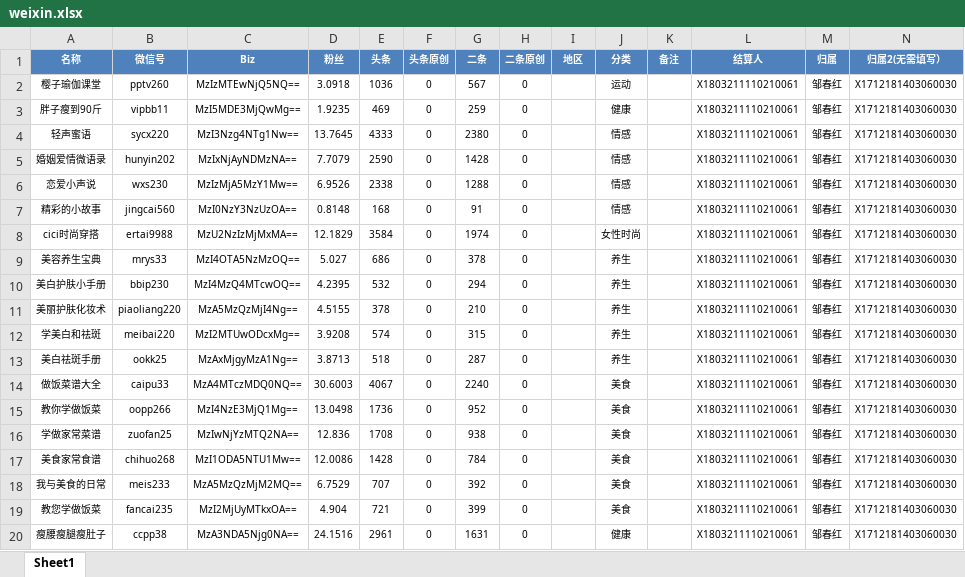
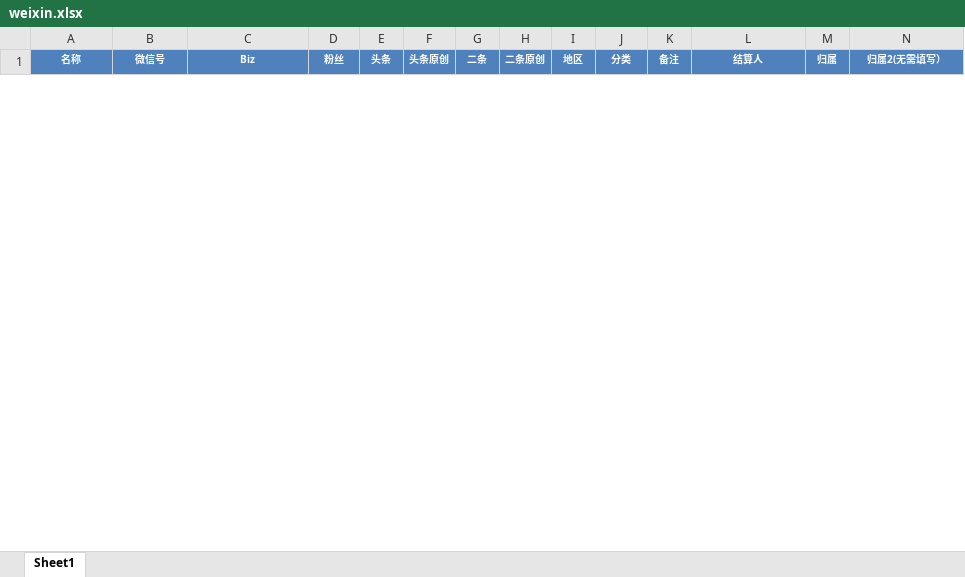
Before and after one commit to radtek/AdaSystem, an Excel workbook: Ada.Web/upload/weixin.xlsx, sheet Sheet1, drawn as a sheet; only a part is shown; values as stored, in another font and other column widths than the file's, no borders; removed rows and columns are numbered as before the commit, all else as after; the diff covers the shown part only; the diff names each change by its address in the sheet, - before the commit and + after, or states it on an @@ line.

```diff
--- a/Ada.Web/upload/weixin.xlsx (sheet Sheet1)
+++ b/Ada.Web/upload/weixin.xlsx (sheet Sheet1)
-row 2: 樱子瑜伽课堂 | pptv260 | MzIzMTEwNjQ5NQ== | 3.0918 | 1036 | 0 | 567 | 0 |  | 运动 |  | X1803211110210061 | 邹春红 | X1712181403060030
-row 3: 胖子瘦到90斤 | vipbb11 | MzI5MDE3MjQwMg== | 1.9235 | 469 | 0 | 259 | 0 |  | 健康 |  | X1803211110210061 | 邹春红 | X1712181403060030
-row 4: 轻声蜜语 | sycx220 | MzI3Nzg4NTg1Nw== | 13.7645 | 4333 | 0 | 2380 | 0 |  | 情感 |  | X1803211110210061 | 邹春红 | X1712181403060030
-row 5: 婚姻爱情微语录 | hunyin202 | MzIxNjAyNDMzNA== | 7.7079 | 2590 | 0 | 1428 | 0 |  | 情感 |  | X1803211110210061 | 邹春红 | X1712181403060030
-row 6: 恋爱小声说 | wxs230 | MzIzMjA5MzY1Mw== | 6.9526 | 2338 | 0 | 1288 | 0 |  | 情感 |  | X1803211110210061 | 邹春红 | X1712181403060030
-row 7: 精彩的小故事 | jingcai560 | MzI0NzY3NzUzOA== | 0.8148 | 168 | 0 | 91 | 0 |  | 情感 |  | X1803211110210061 | 邹春红 | X1712181403060030
-row 8: cici时尚穿搭 | ertai9988 | MzU2NzIzMjMxMA== | 12.1829 | 3584 | 0 | 1974 | 0 |  | 女性时尚 |  | X1803211110210061 | 邹春红 | X1712181403060030
-row 9: 美容养生宝典 | mrys33 | MzI4OTA5NzMzOQ== | 5.027 | 686 | 0 | 378 | 0 |  | 养生 |  | X1803211110210061 | 邹春红 | X1712181403060030
-row 10: 美白护肤小手册 | bbip230 | MzI4MzQ4MTcwOQ== | 4.2395 | 532 | 0 | 294 | 0 |  | 养生 |  | X1803211110210061 | 邹春红 | X1712181403060030
-row 11: 美丽护肤化妆术 | piaoliang220 | MzA5MzQzMjI4Ng== | 4.5155 | 378 | 0 | 210 | 0 |  | 养生 |  | X1803211110210061 | 邹春红 | X1712181403060030
-row 12: 学美白和祛斑 | meibai220 | MzI2MTUwODcxMg== | 3.9208 | 574 | 0 | 315 | 0 |  | 养生 |  | X1803211110210061 | 邹春红 | X1712181403060030
-row 13: 美白祛斑手册 | ookk25 | MzAxMjgyMzA1Ng== | 3.8713 | 518 | 0 | 287 | 0 |  | 养生 |  | X1803211110210061 | 邹春红 | X1712181403060030
-row 14: 做饭菜谱大全 | caipu33 | MzA4MTczMDQ0NQ== | 30.6003 | 4067 | 0 | 2240 | 0 |  | 美食 |  | X1803211110210061 | 邹春红 | X1712181403060030
-row 15: 教你学做饭菜 | oopp266 | MzI4NzE3MjQ1Mg== | 13.0498 | 1736 | 0 | 952 | 0 |  | 美食 |  | X1803211110210061 | 邹春红 | X1712181403060030
-row 16: 学做家常菜谱 | zuofan25 | MzIwNjYzMTQ2NA== | 12.836 | 1708 | 0 | 938 | 0 |  | 美食 |  | X1803211110210061 | 邹春红 | X1712181403060030
-row 17: 美食家常食谱 | chihuo268 | MzI1ODA5NTU1Mw== | 12.0086 | 1428 | 0 | 784 | 0 |  | 美食 |  | X1803211110210061 | 邹春红 | X1712181403060030
-row 18: 我与美食的日常 | meis233 | MzA5MzQzMjM2MQ== | 6.7529 | 707 | 0 | 392 | 0 |  | 美食 |  | X1803211110210061 | 邹春红 | X1712181403060030
-row 19: 教您学做饭菜 | fancai235 | MzI2MjUyMTkxOA== | 4.904 | 721 | 0 | 399 | 0 |  | 美食 |  | X1803211110210061 | 邹春红 | X1712181403060030
-row 20: 瘦腰瘦腿瘦肚子 | ccpp38 | MzA3NDA5Njg0NA== | 24.1516 | 2961 | 0 | 1631 | 0 |  | 健康 |  | X1803211110210061 | 邹春红 | X1712181403060030
```
Also changed, not shown: 15 added rows and 65 removed rows elsewhere in this sheet, Ada.Web/upload/close.xlsx, Ada.Web/upload/douyin.xlsx, 5 other files.
